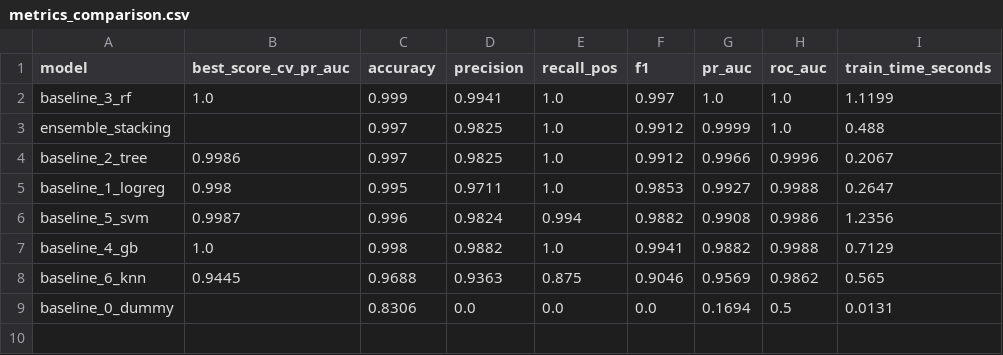
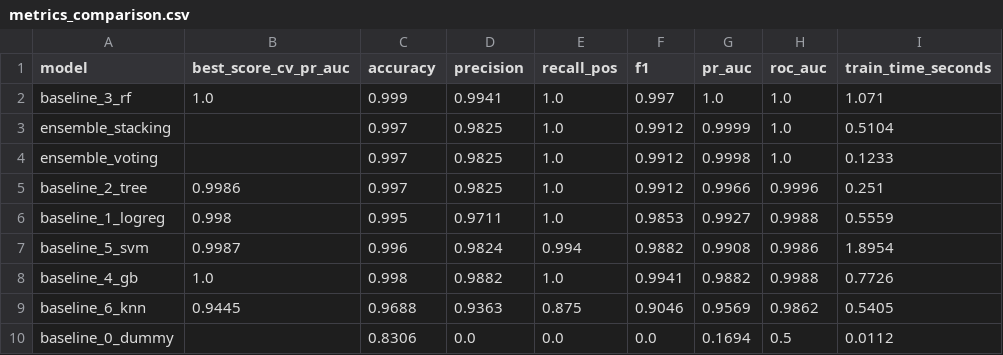
Before and after one commit to GloriaCamposGarcia/Avance5.10, a CSV file: data/processed/metrics_comparison.csv, drawn as a sheet.

Commit message:
eat: add VotingClassifier ensemble and support training for four ensemble configurations
docs: update aml conclusions with voting ensemble metrics and plot analysis

```diff
--- a/data/processed/metrics_comparison.csv
+++ b/data/processed/metrics_comparison.csv
@@ -1,9 +1,10 @@
 model,best_score_cv_pr_auc,accuracy,precision,recall_pos,f1,pr_auc,roc_auc,train_time_seconds
-baseline_3_rf,1.0,0.999,0.9941,1.0,0.997,1.0,1.0,1.1199
-ensemble_stacking,,0.997,0.9825,1.0,0.9912,0.9999,1.0,0.488
-baseline_2_tree,0.9986,0.997,0.9825,1.0,0.9912,0.9966,0.9996,0.2067
-baseline_1_logreg,0.998,0.995,0.9711,1.0,0.9853,0.9927,0.9988,0.2647
-baseline_5_svm,0.9987,0.996,0.9824,0.994,0.9882,0.9908,0.9986,1.2356
-baseline_4_gb,1.0,0.998,0.9882,1.0,0.9941,0.9882,0.9988,0.7129
-baseline_6_knn,0.9445,0.9688,0.9363,0.875,0.9046,0.9569,0.9862,0.565
-baseline_0_dummy,,0.8306,0.0,0.0,0.0,0.1694,0.5,0.0131
+baseline_3_rf,1.0,0.999,0.9941,1.0,0.997,1.0,1.0,1.071
+ensemble_stacking,,0.997,0.9825,1.0,0.9912,0.9999,1.0,0.5104
+ensemble_voting,,0.997,0.9825,1.0,0.9912,0.9998,1.0,0.1233
+baseline_2_tree,0.9986,0.997,0.9825,1.0,0.9912,0.9966,0.9996,0.251
+baseline_1_logreg,0.998,0.995,0.9711,1.0,0.9853,0.9927,0.9988,0.5559
+baseline_5_svm,0.9987,0.996,0.9824,0.994,0.9882,0.9908,0.9986,1.8954
+baseline_4_gb,1.0,0.998,0.9882,1.0,0.9941,0.9882,0.9988,0.7726
+baseline_6_knn,0.9445,0.9688,0.9363,0.875,0.9046,0.9569,0.9862,0.5405
+baseline_0_dummy,,0.8306,0.0,0.0,0.0,0.1694,0.5,0.0112
```
Also changed, not shown: 4 other files.
